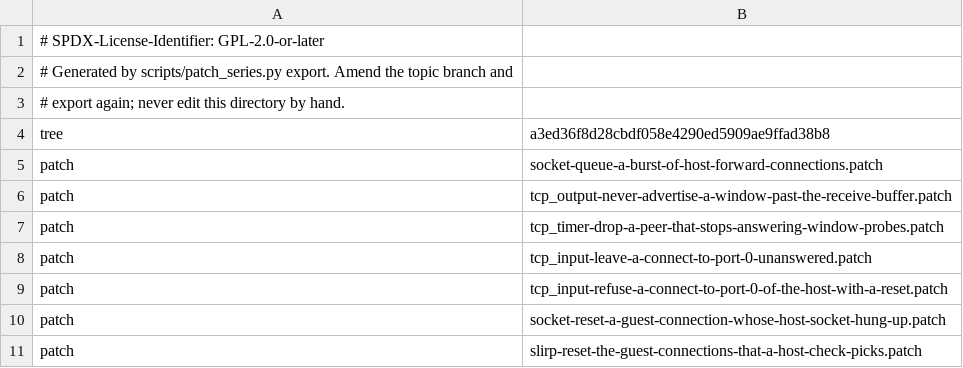
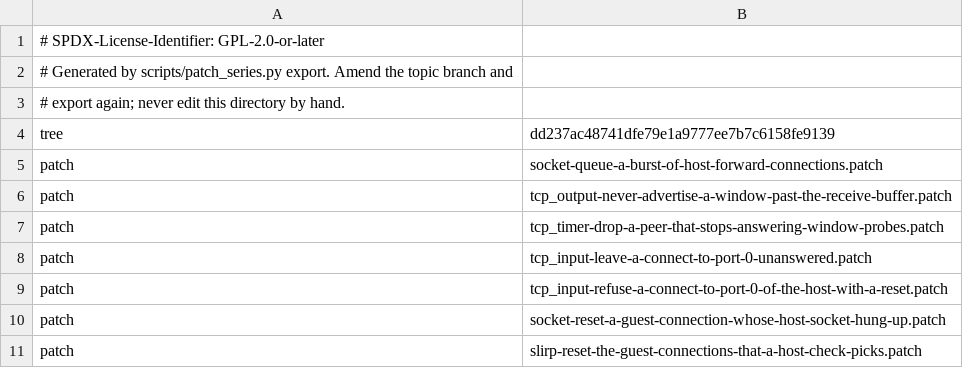
Before and after one commit to 22f/kernarium, a TSV file: dependencies/patches/libslirp/series.tsv, drawn as a sheet.

```diff
--- a/dependencies/patches/libslirp/series.tsv
+++ b/dependencies/patches/libslirp/series.tsv
@@ -3,3 +3,3 @@
 # export again; never edit this directory by hand.
-tree	a3ed36f8d28cbdf058e4290ed5909ae9ffad38b8
+tree	dd237ac48741dfe79e1a9777ee7b7c6158fe9139
 patch	socket-queue-a-burst-of-host-forward-connections.patch
```
Also changed, not shown: 1 other file.
